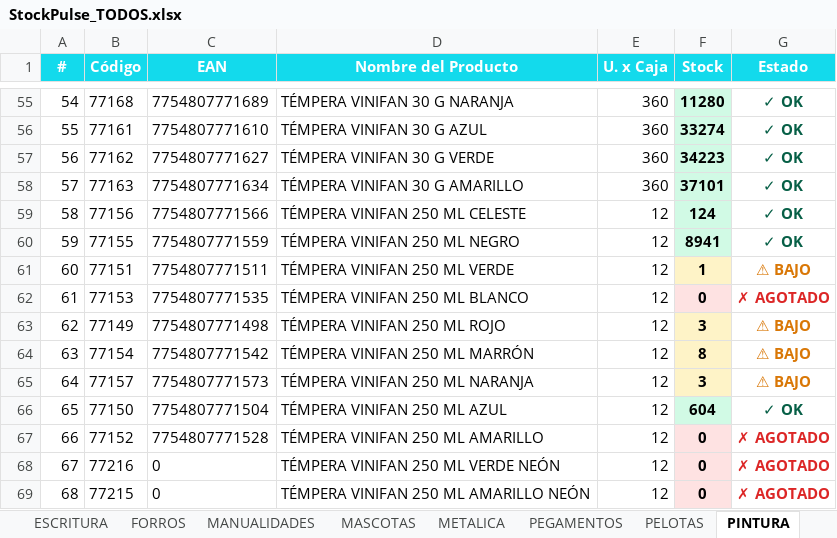
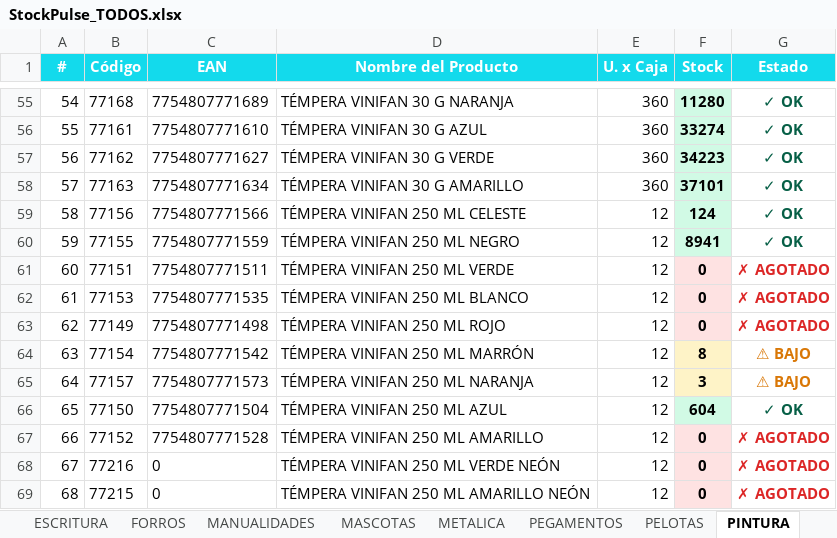
Before and after one commit to carloscus/Stock_Reporter, an Excel workbook: reports/StockPulse_TODOS.xlsx, sheet PINTURA, drawn as a sheet; only a part is shown, gaps mark what is left out; values as stored, in another font and other column widths than the file's, no borders; the diff names each change by its address in the sheet, - before the commit and + after, or states it on an @@ line.

```diff
--- a/reports/StockPulse_TODOS.xlsx (sheet PINTURA)
+++ b/reports/StockPulse_TODOS.xlsx (sheet PINTURA)
-F61 (Stock): 1
+F61 (Stock): 0
-F61 fill: #FEF3C7
+F61 fill: #FEE2E2
-G61 (Estado): ⚠ BAJO
+G61 (Estado): ✗ AGOTADO
-G61 text colour: #D97706
+G61 text colour: #DC2626
-F63 (Stock): 3
+F63 (Stock): 0
-F63 fill: #FEF3C7
+F63 fill: #FEE2E2
-G63 (Estado): ⚠ BAJO
+G63 (Estado): ✗ AGOTADO
-G63 text colour: #D97706
+G63 text colour: #DC2626
```
Also changed, not shown: sheet Resumen, sheet REPRESENTADAS, sheet ARCHIVO, reports/StockPulse_ESCOLAR.xlsx, reports/StockPulse_PELOTAS.xlsx, 1 other file.
